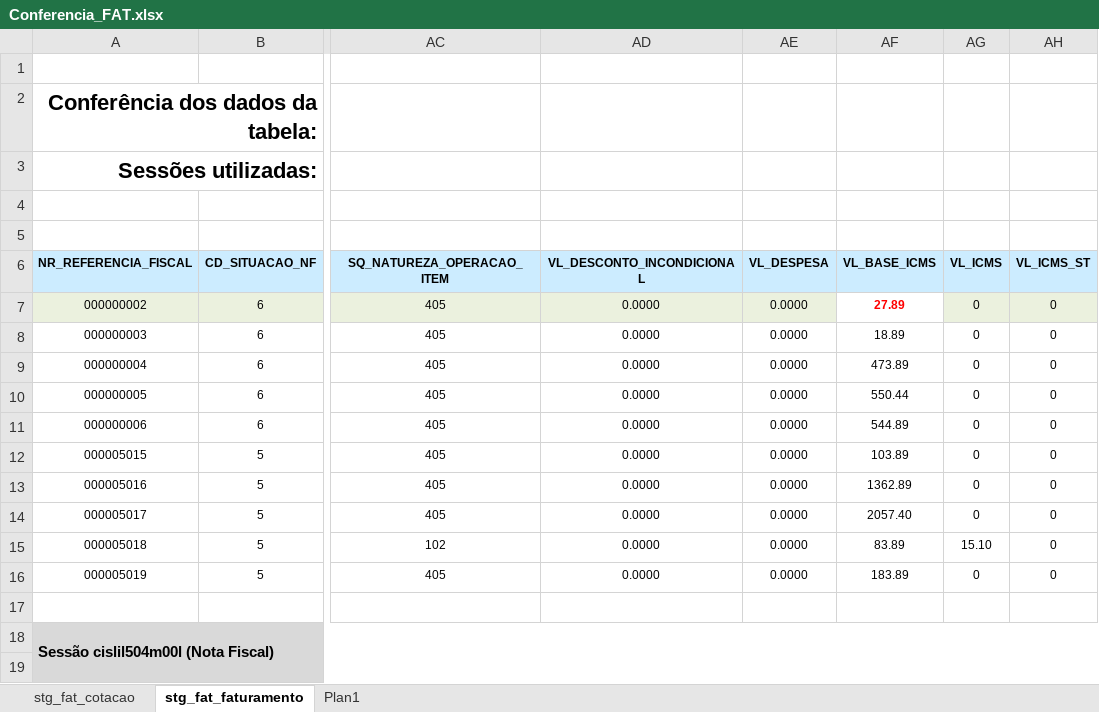
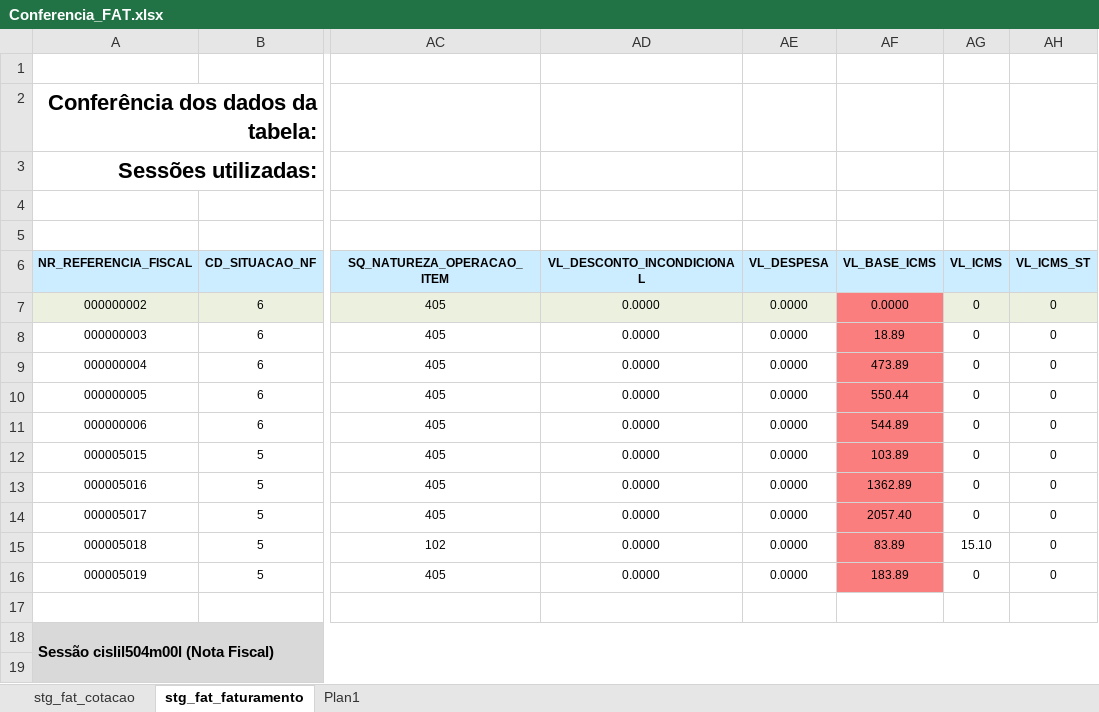
Before and after one commit to patricknaka/Nova, an Excel workbook: Documentação/Planilhas/Conferencia_FAT.xlsx, sheet stg_fat_faturamento, drawn as a sheet; only a part is shown, gaps mark what is left out; values as stored, in another font and other column widths than the file's, no borders; the diff names each change by its address in the sheet, - before the commit and + after, or states it on an @@ line.

```diff
--- a/Documentação/Planilhas/Conferencia_FAT.xlsx (sheet stg_fat_faturamento)
+++ b/Documentação/Planilhas/Conferencia_FAT.xlsx (sheet stg_fat_faturamento)
-AF7 (VL_BASE_ICMS): 27.89
+AF7 (VL_BASE_ICMS): 0.0000
-AF7:AF16 fill: none
+AF7:AF16 fill: #FA7E7E
@@ AF7 bold: on → off, text colour: #FF0000 → black @@
```
Also changed, not shown: sheet Plan1, 1 other file.
